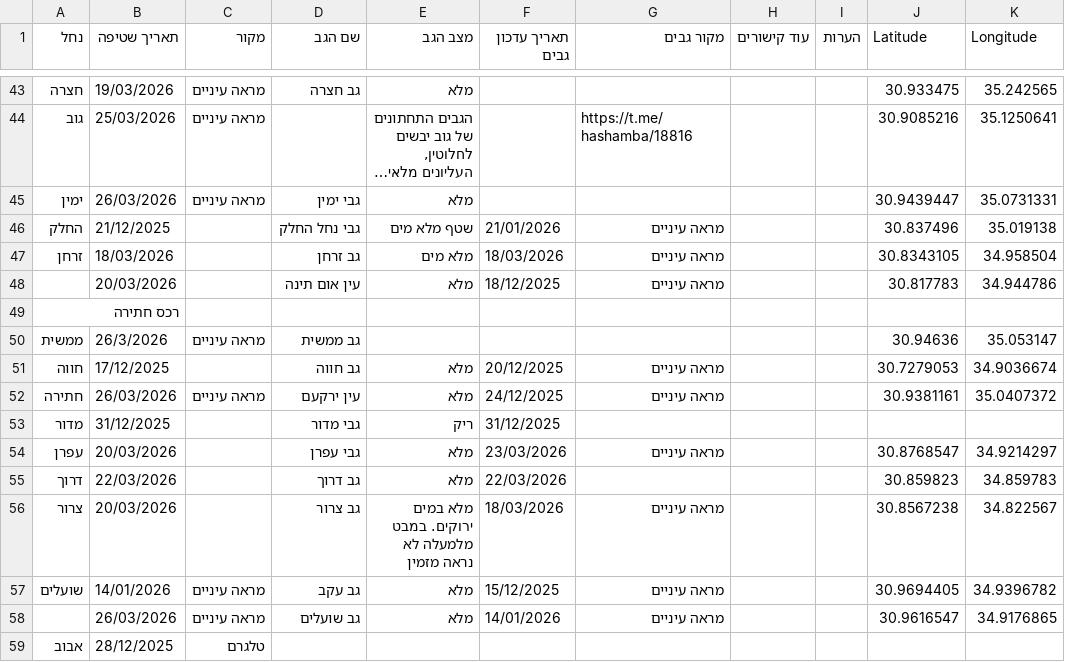
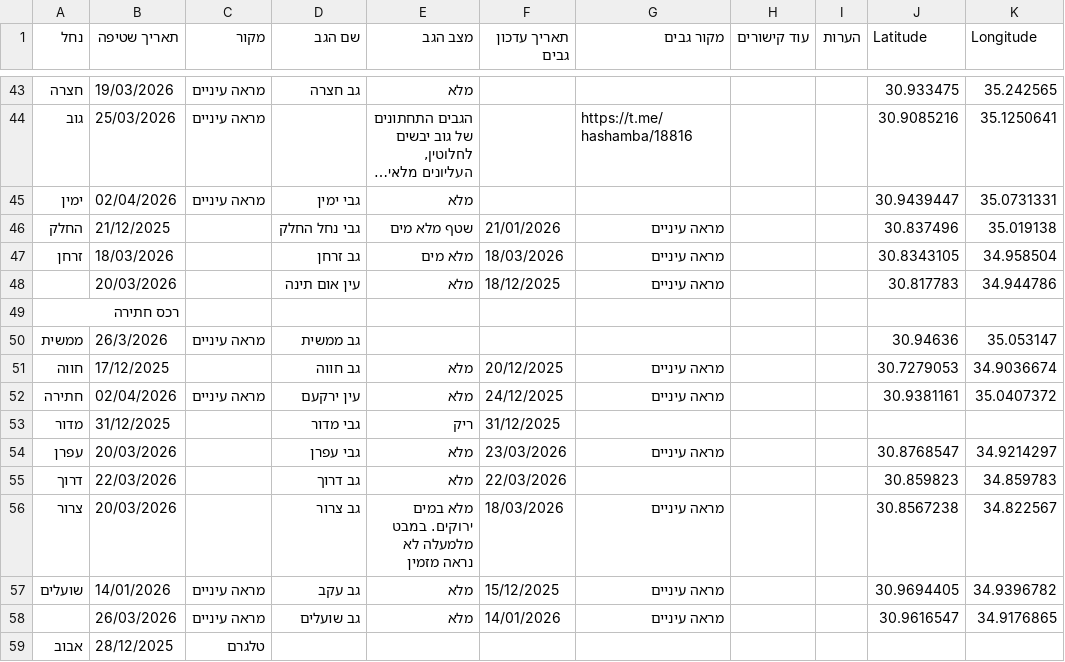
Before and after one commit to zstadler/IHMGeoJSONWaterholes, a TSV file: floods.tsv, drawn as a sheet; only a part is shown, gaps mark what is left out; long unchanged cells end in …; the diff names each change by its address in the sheet, - before the commit and + after, or states it on an @@ line.

```diff
--- a/floods.tsv
+++ b/floods.tsv
-B45 (תאריך שטיפה): 26/03/2026
+B45 (תאריך שטיפה): 02/04/2026
-B52 (תאריך שטיפה): 26/03/2026
+B52 (תאריך שטיפה): 02/04/2026
```
